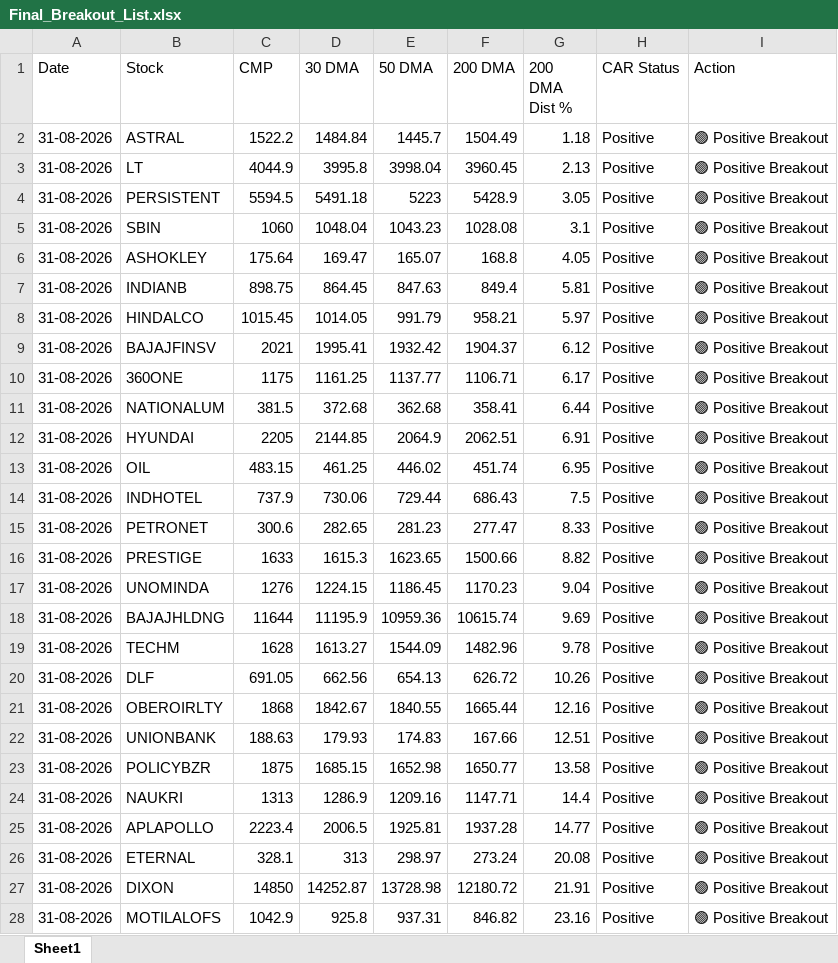
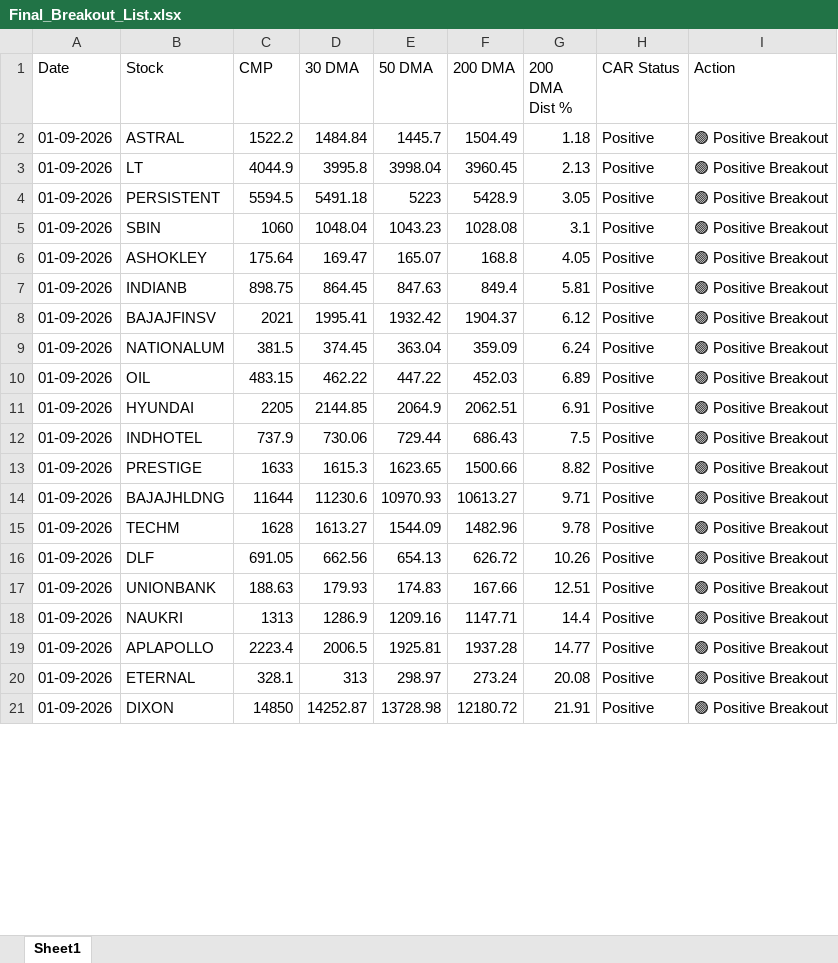
Before and after one commit to chiragkuk24/Final-Stocks, an Excel workbook: Final_Breakout_List.xlsx, sheet Sheet1, drawn as a sheet; only a part is shown; values as stored, in another font and other column widths than the file's, no borders; removed rows and columns are numbered as before the commit, all else as after; the diff covers the shown part only; the diff names each change by its address in the sheet, - before the commit and + after, or states it on an @@ line.

```diff
--- a/Final_Breakout_List.xlsx (sheet Sheet1)
+++ b/Final_Breakout_List.xlsx (sheet Sheet1)
-A2:A7 (Date): 31-08-2026
+A2:A7 (Date): 01-09-2026
-row 8: 31-08-2026 | HINDALCO | 1015.45 | 1014.05 | 991.79 | 958.21 | 5.97 | Positive | 🟢 Positive Breakout
-A8 (Date): 31-08-2026
+A8 (Date): 01-09-2026
-row 10: 31-08-2026 | 360ONE | 1175 | 1161.25 | 1137.77 | 1106.71 | 6.17 | Positive | 🟢 Positive Breakout
-A9 (Date): 31-08-2026
+A9 (Date): 01-09-2026
-D9 (30 DMA): 372.68
+D9 (30 DMA): 374.45
-E9 (50 DMA): 362.68
+E9 (50 DMA): 363.04
-F9 (200 DMA): 358.41
+F9 (200 DMA): 359.09
-G9 (200 DMA Dist %): 6.44
+G9 (200 DMA Dist %): 6.24
+row 10: 01-09-2026 | OIL | 483.15 | 462.22 | 447.22 | 452.03 | 6.89 | Positive | 🟢 Positive Breakout
-A11 (Date): 31-08-2026
+A11 (Date): 01-09-2026
-row 13: 31-08-2026 | OIL | 483.15 | 461.25 | 446.02 | 451.74 | 6.95 | Positive | 🟢 Positive Breakout
-A12 (Date): 31-08-2026
+A12 (Date): 01-09-2026
-row 15: 31-08-2026 | PETRONET | 300.6 | 282.65 | 281.23 | 277.47 | 8.33 | Positive | 🟢 Positive Breakout
-A13 (Date): 31-08-2026
+A13 (Date): 01-09-2026
-row 17: 31-08-2026 | UNOMINDA | 1276 | 1224.15 | 1186.45 | 1170.23 | 9.04 | Positive | 🟢 Positive Breakout
-A14:A16 (Date): 31-08-2026
+A14:A16 (Date): 01-09-2026
-D14 (30 DMA): 11195.9
+D14 (30 DMA): 11230.6
-E14 (50 DMA): 10959.36
+E14 (50 DMA): 10970.93
-F14 (200 DMA): 10615.74
+F14 (200 DMA): 10613.27
-G14 (200 DMA Dist %): 9.69
+G14 (200 DMA Dist %): 9.71
-row 21: 31-08-2026 | OBEROIRLTY | 1868 | 1842.67 | 1840.55 | 1665.44 | 12.16 | Positive | 🟢 Positive Breakout
-A17 (Date): 31-08-2026
+A17 (Date): 01-09-2026
-row 23: 31-08-2026 | POLICYBZR | 1875 | 1685.15 | 1652.98 | 1650.77 | 13.58 | Positive | 🟢 Positive Breakout
-A18:A21 (Date): 31-08-2026
+A18:A21 (Date): 01-09-2026
-row 28: 31-08-2026 | MOTILALOFS | 1042.9 | 925.8 | 937.31 | 846.82 | 23.16 | Positive | 🟢 Positive Breakout
```
Also changed, not shown: 1 edited cell elsewhere in this sheet, Breakout_ML_Quant_Predictions.xlsx, 2 other files.
